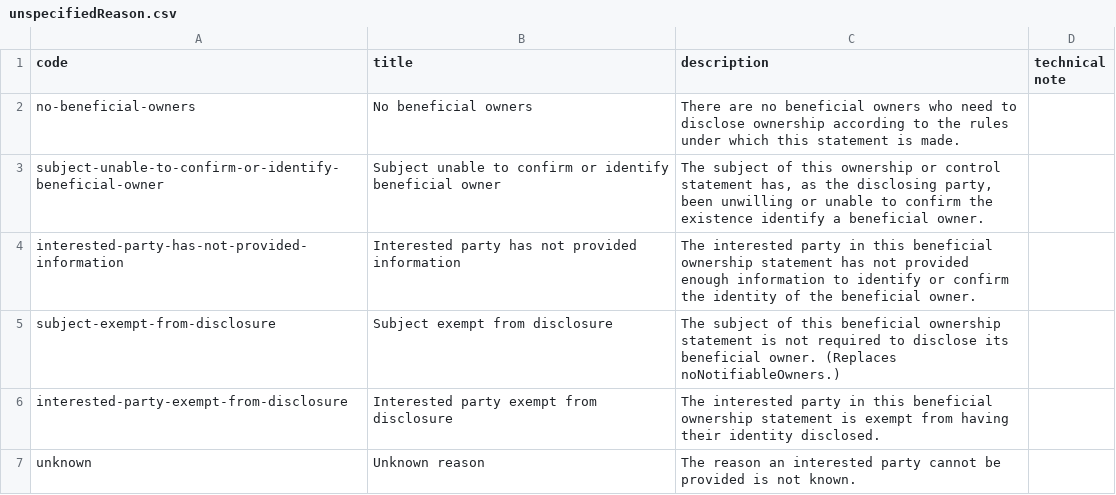
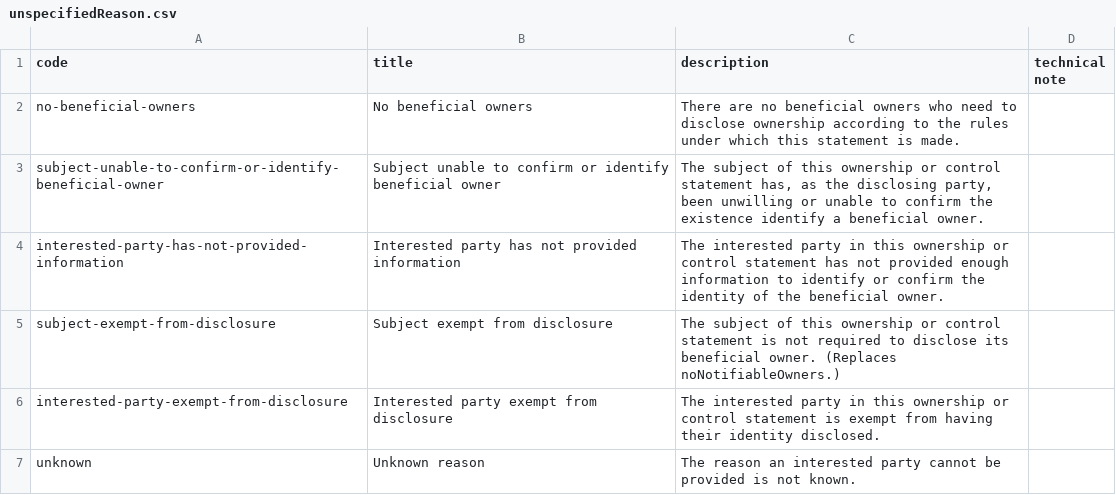
Before and after one commit to openownership/data-standard, a CSV file: schema/codelists/unspecifiedReason.csv, drawn as a sheet.

```diff
--- a/schema/codelists/unspecifiedReason.csv
+++ b/schema/codelists/unspecifiedReason.csv
@@ -3,5 +3,5 @@ no-beneficial-owners,No beneficial owners,"There are no beneficial owners who ne
 subject-unable-to-confirm-or-identify-beneficial-owner,Subject unable to confirm or identify beneficial owner,"The subject of this ownership or control statement has, as the disclosing party, been unwilling or unable to confirm the existence identify a beneficial owner."
-interested-party-has-not-provided-information,Interested party has not provided information,"The interested party in this beneficial ownership statement has not provided enough information to identify or confirm the identity of the beneficial owner."
-subject-exempt-from-disclosure,Subject exempt from disclosure,"The subject of this beneficial ownership statement is not required to disclose its beneficial owner. (Replaces noNotifiableOwners.)"
-interested-party-exempt-from-disclosure,Interested party exempt from disclosure,"The interested party in this beneficial ownership statement is exempt from having their identity disclosed."
+interested-party-has-not-provided-information,Interested party has not provided information,"The interested party in this ownership or control statement has not provided enough information to identify or confirm the identity of the beneficial owner."
+subject-exempt-from-disclosure,Subject exempt from disclosure,"The subject of this ownership or control statement is not required to disclose its beneficial owner. (Replaces noNotifiableOwners.)"
+interested-party-exempt-from-disclosure,Interested party exempt from disclosure,"The interested party in this ownership or control statement is exempt from having their identity disclosed."
 unknown,Unknown reason,"The reason an interested party cannot be provided is not known."
```
Also changed, not shown: 11 other files.
